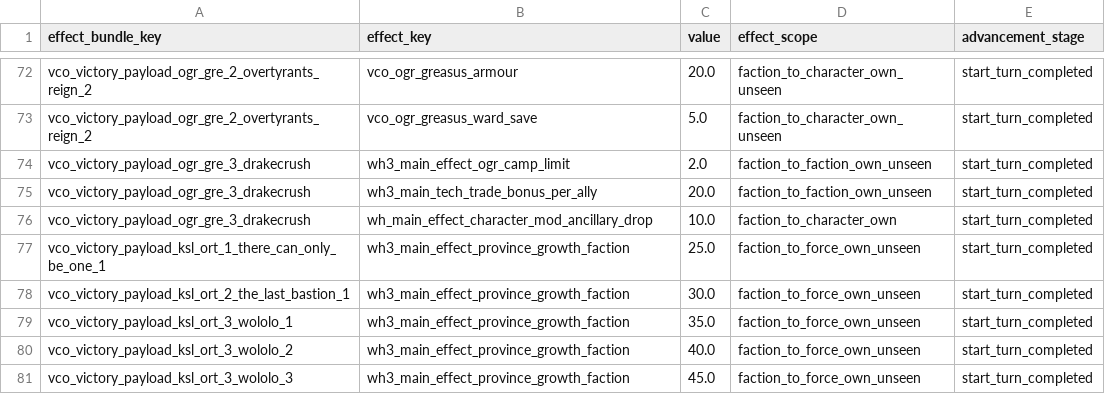
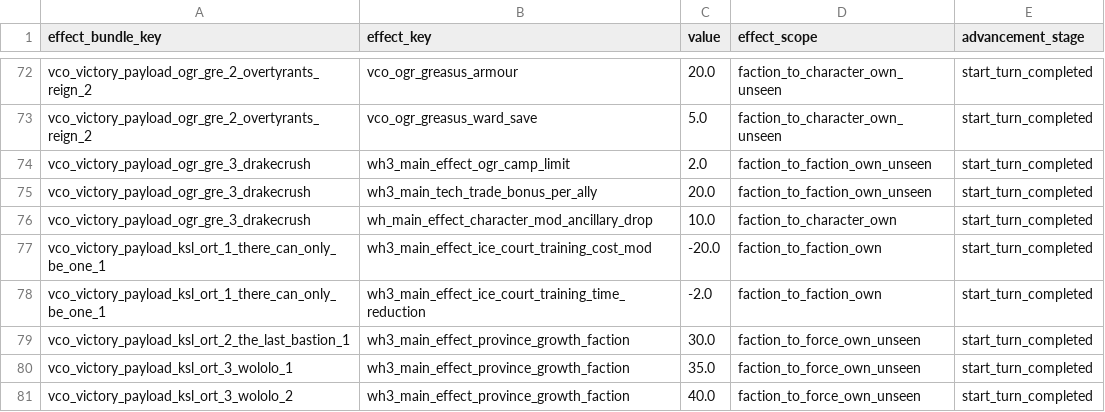
Before and after one commit to msolefonte/vco, a TSV file: src/db/effect_bundles_to_effects_junctions_tables_vco.tsv, drawn as a sheet; only a part is shown, gaps mark what is left out; the shorter side is filled out with more unchanged rows.

Commit message:
route 1 reward effects added

```diff
--- a/src/db/effect_bundles_to_effects_junctions_tables_vco.tsv
+++ b/src/db/effect_bundles_to_effects_junctions_tables_vco.tsv
@@ -76,3 +76,4 @@ vco_victory_payload_ogr_gre_3_drakecrush	wh3_main_tech_trade_bonus_per_ally	20.0
 vco_victory_payload_ogr_gre_3_drakecrush	wh_main_effect_character_mod_ancillary_drop	10.0	faction_to_character_own	start_turn_completed
-vco_victory_payload_ksl_ort_1_there_can_only_be_one_1	wh3_main_effect_province_growth_faction	25.0	faction_to_force_own_unseen	start_turn_completed
+vco_victory_payload_ksl_ort_1_there_can_only_be_one_1	wh3_main_effect_ice_court_training_cost_mod	-20.0	faction_to_faction_own	start_turn_completed
+vco_victory_payload_ksl_ort_1_there_can_only_be_one_1	wh3_main_effect_ice_court_training_time_reduction	-2.0	faction_to_faction_own	start_turn_completed
 vco_victory_payload_ksl_ort_2_the_last_bastion_1	wh3_main_effect_province_growth_faction	30.0	faction_to_force_own_unseen	start_turn_completed
```
